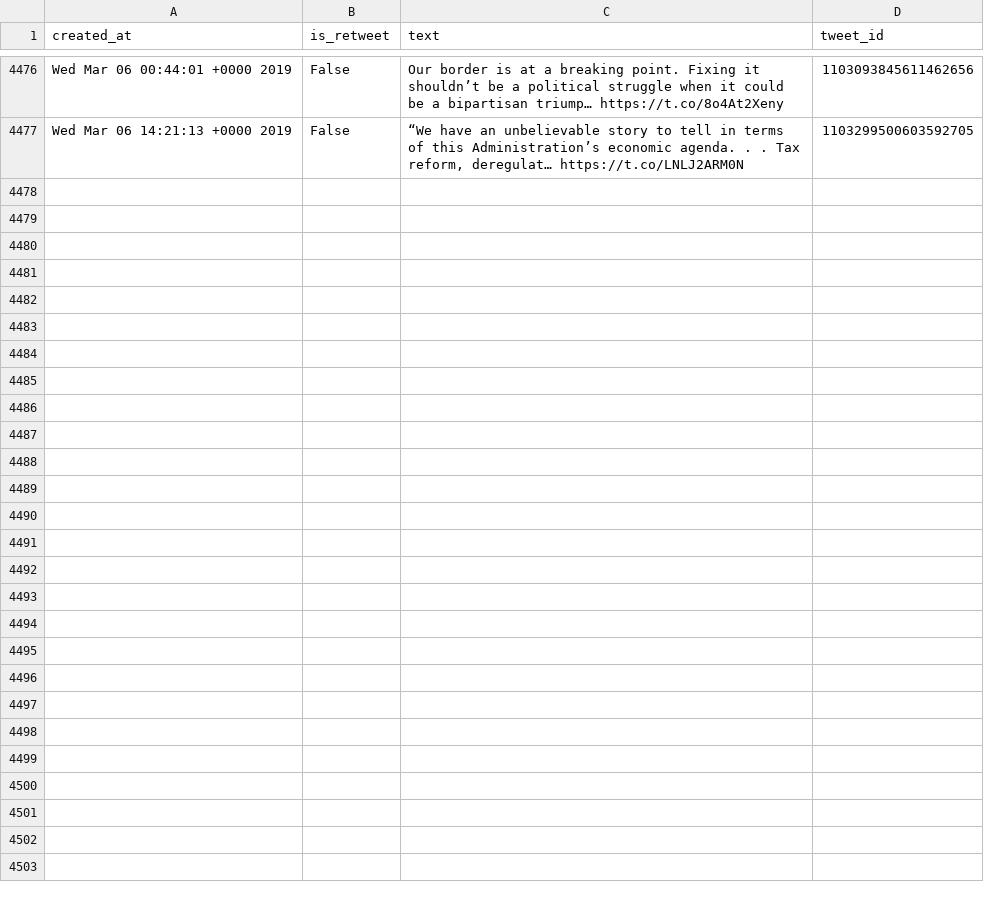
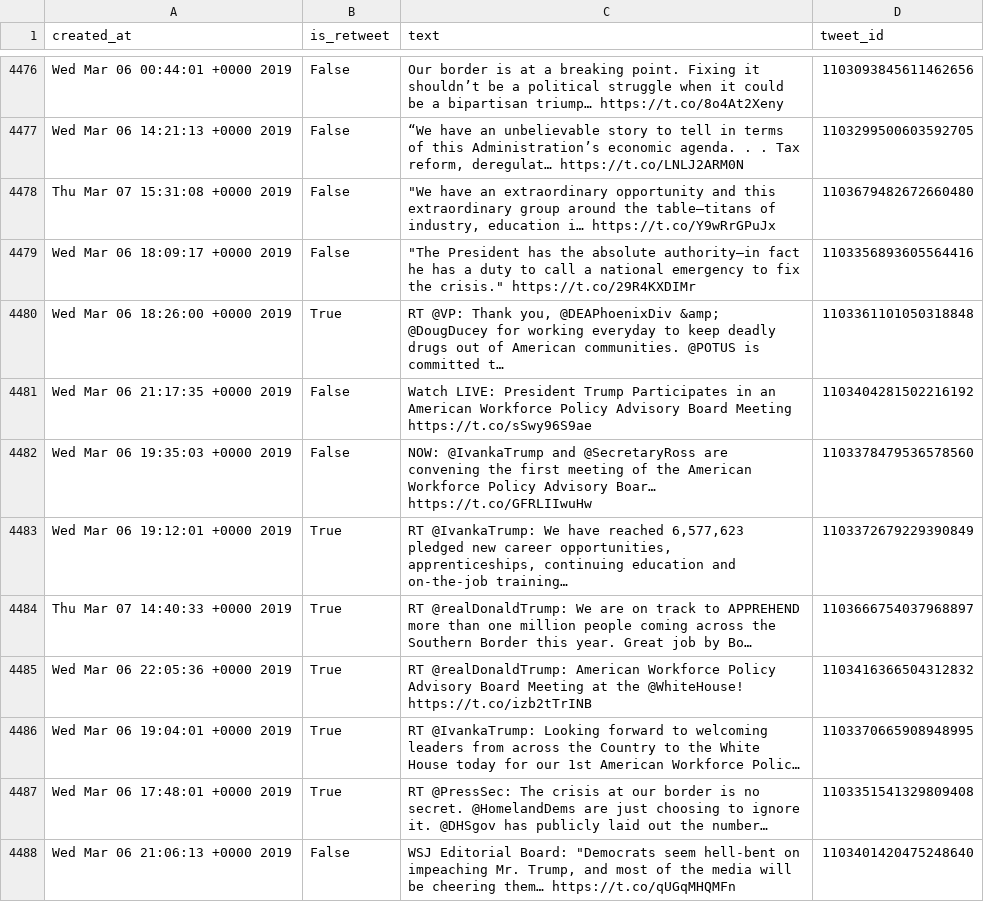
Before and after one commit to cpenalobel/sportsdata, a CSV file: twets/whitehouse.csv, drawn as a sheet; only a part is shown, gaps mark what is left out; the diff covers the shown part only; the diff names each change by its address in the sheet, - before the commit and + after, or states it on an @@ line.

```diff
--- a/twets/whitehouse.csv
+++ b/twets/whitehouse.csv
+row 4478: Thu Mar 07 15:31:08 +0000 2019 | False | "We have an extraordinary opportunity and this extraordinary group around the table—titans of industry, education i… https://t.co/Y9wRrGPuJx | 1103679482672660480
+row 4479: Wed Mar 06 18:09:17 +0000 2019 | False | "The President has the absolute authority—in fact he has a duty to call a national emergency to fix the crisis." https://t.co/29R4KXDIMr | 1103356893605564416
+row 4480: Wed Mar 06 18:26:00 +0000 2019 | True | RT @VP: Thank you, @DEAPhoenixDiv &amp; @DougDucey for working everyday to keep deadly drugs out of American communities. @POTUS is committed t… | 1103361101050318848
+row 4481: Wed Mar 06 21:17:35 +0000 2019 | False | Watch LIVE: President Trump Participates in an American Workforce Policy Advisory Board Meeting https://t.co/sSwy96S9ae | 1103404281502216192
+row 4482: Wed Mar 06 19:35:03 +0000 2019 | False | NOW: @IvankaTrump and @SecretaryRoss are convening the first meeting of the American Workforce Policy Advisory Boar… https://t.co/GFRLIIwuHw | 1103378479536578560
+row 4483: Wed Mar 06 19:12:01 +0000 2019 | True | RT @IvankaTrump: We have reached 6,577,623 pledged new career opportunities, apprenticeships, continuing education and on-the-job training… | 1103372679229390849
+row 4484: Thu Mar 07 14:40:33 +0000 2019 | True | RT @realDonaldTrump: We are on track to APPREHEND more than one million people coming across the Southern Border this year. Great job by Bo… | 1103666754037968897
+row 4485: Wed Mar 06 22:05:36 +0000 2019 | True | RT @realDonaldTrump: American Workforce Policy Advisory Board Meeting at the @WhiteHouse! https://t.co/izb2tTrINB | 1103416366504312832
+row 4486: Wed Mar 06 19:04:01 +0000 2019 | True | RT @IvankaTrump: Looking forward to welcoming leaders from across the Country to the White House today for our 1st American Workforce Polic… | 1103370665908948995
+row 4487: Wed Mar 06 17:48:01 +0000 2019 | True | RT @PressSec: The crisis at our border is no secret. @HomelandDems are just choosing to ignore it. @DHSgov has publicly laid out the number… | 1103351541329809408
+row 4488: Wed Mar 06 21:06:13 +0000 2019 | False | WSJ Editorial Board: "Democrats seem hell-bent on impeaching Mr. Trump, and most of the media will be cheering them… https://t.co/qUGqMHQMFn | 1103401420475248640
```
Also changed, not shown: 10 added rows elsewhere in this file, twets/potus.csv, twets/realdonaldtrump.csv, 1 other file.
